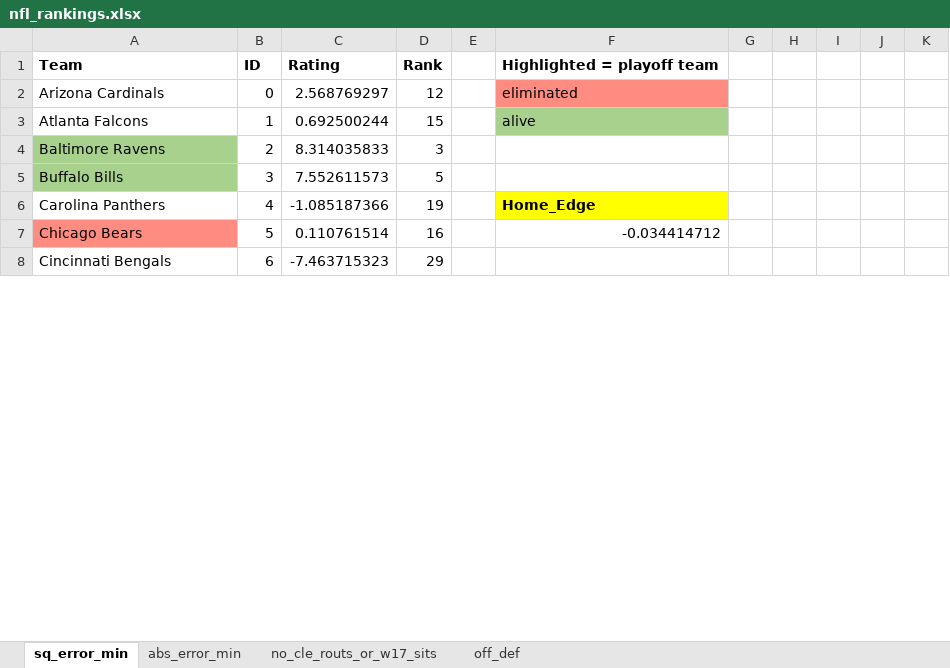
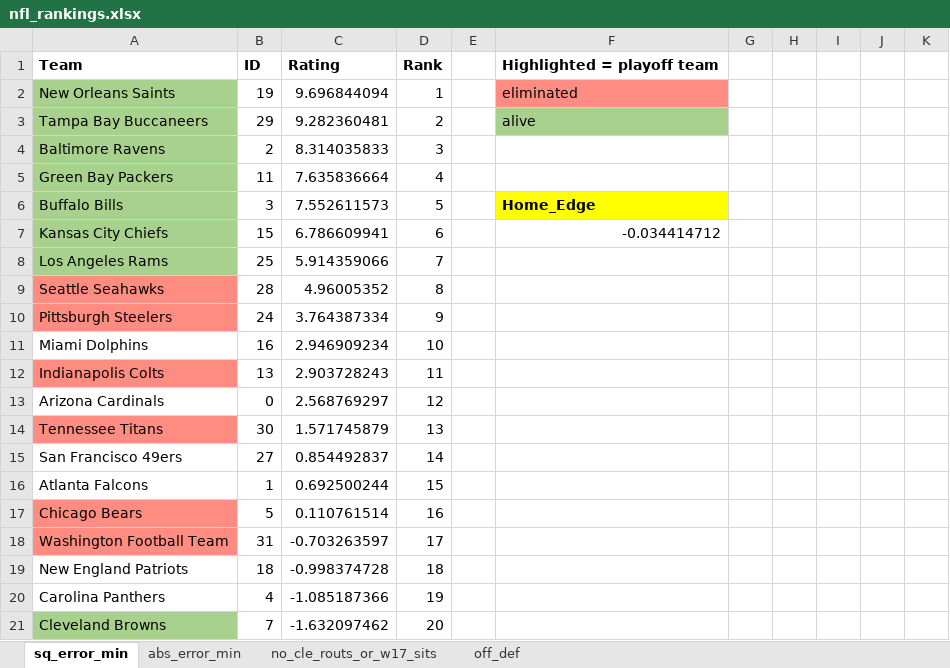
Before and after one commit to jakesingi/football_ratings, an Excel workbook: data/nfl_rankings.xlsx, sheet sq_error_min, drawn as a sheet; only a part is shown; the shorter side is filled out with more unchanged rows; values as stored, in another font and other column widths than the file's, no borders; removed rows and columns are numbered as before the commit, all else as after; the diff covers the shown part only; the diff names each change by its address in the sheet, - before the commit and + after, or states it on an @@ line.

```diff
--- a/data/nfl_rankings.xlsx (sheet sq_error_min)
+++ b/data/nfl_rankings.xlsx (sheet sq_error_min)
-row 2: Arizona Cardinals | 0 | 2.568769297 | 12 |  | eliminated
-row 3: Atlanta Falcons | 1 | 0.692500244 | 15 |  | alive
+row 2: New Orleans Saints | 19 | 9.696844094 | 1 |  | eliminated
+row 3: Tampa Bay Buccaneers | 29 | 9.282360481 | 2 |  | alive
@@ row 13 moved to row 5: Green Bay Packers @@
-F6: (empty)
+F6: Home_Edge
-F6 fill: none
+F6 fill: #FFFF00
-row 6: Carolina Panthers | 4 | -1.085187366 | 19 |  | Home_Edge
+row 7: Kansas City Chiefs | 15 | 6.786609941 | 6 |  | -0.034414712
@@ row 20 moved to row 8: Los Angeles Rams @@
@@ row 30 moved to row 9: Seattle Seahawks @@
@@ row 28 moved to row 10: Pittsburgh Steelers @@
@@ row 21 moved to row 11: Miami Dolphins @@
@@ row 15 moved to row 12: Indianapolis Colts @@
+row 13: Arizona Cardinals | 0 | 2.568769297 | 12
@@ row 32 moved to row 14: Tennessee Titans @@
@@ row 29 moved to row 15: San Francisco 49ers @@
+row 16: Atlanta Falcons | 1 | 0.692500244 | 15
-F17: -0.034414712
+F17: (empty)
@@ row 33 moved to row 18: Washington Football Team @@
@@ row 23 moved to row 19: New England Patriots @@
+row 20: Carolina Panthers | 4 | -1.085187366 | 19
@@ row 9 moved to row 21: Cleveland Browns @@
```
Also changed, not shown: 3 removed rows and 9 moved rows elsewhere in this sheet, formulas that keep their value, 3 other files.
